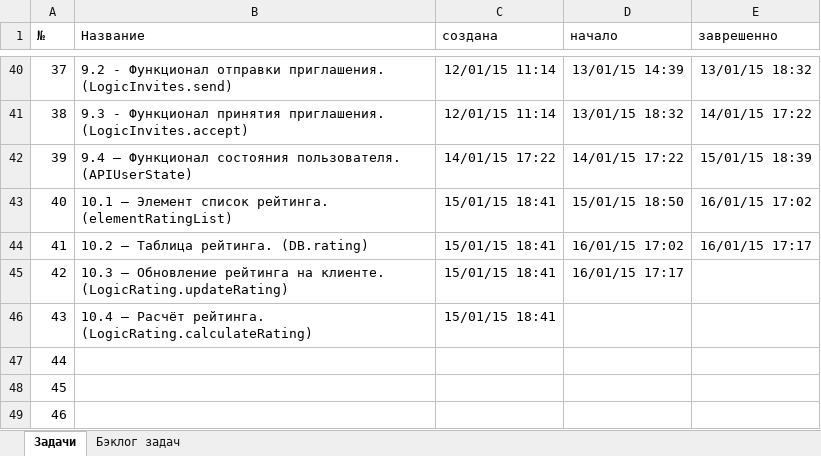
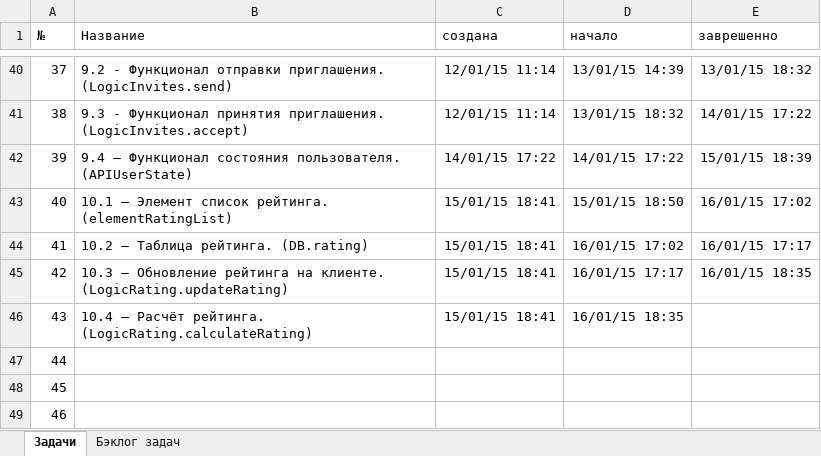
Before and after one commit to JustGamez/projectXO, an Excel workbook: docs/tasks.xlsx, sheet Задачи, drawn as a sheet; only a part is shown, gaps mark what is left out; values as stored, in another font and other column widths than the file's, no borders; the diff names each change by its address in the sheet, - before the commit and + after, or states it on an @@ line.

```diff
--- a/docs/tasks.xlsx (sheet Задачи)
+++ b/docs/tasks.xlsx (sheet Задачи)
-E45 (заврешенно): (empty)
+E45 (заврешенно): 16/01/15 18:35
-D46 (начало): (empty)
+D46 (начало): 16/01/15 18:35
```
Also changed, not shown: sheet Бэклог задач, 12 other files.
